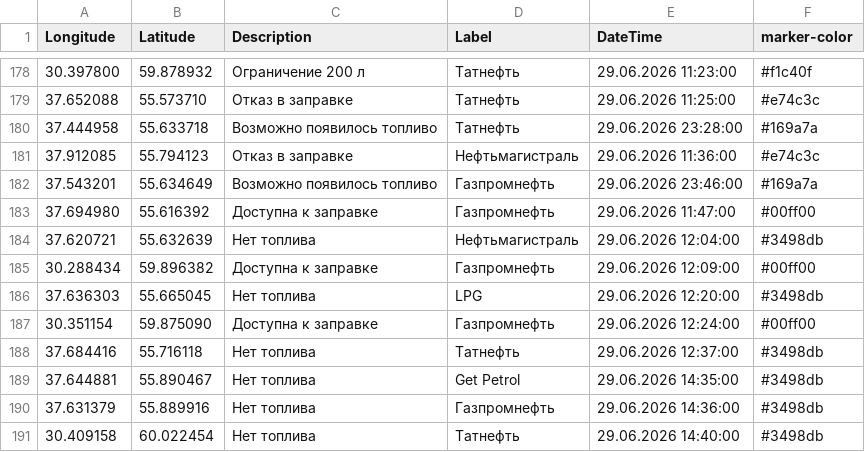
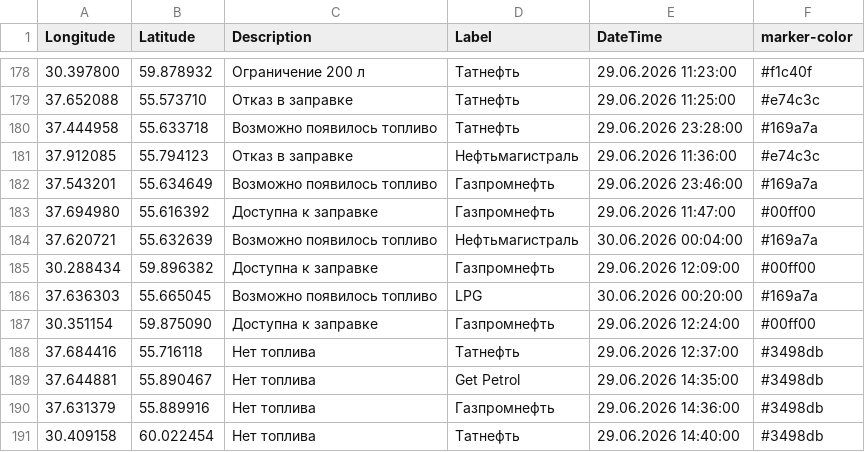
Before and after one commit to ProilKarpenko/Proil_AZS, a CSV file: data.csv, drawn as a sheet; only a part is shown, gaps mark what is left out.

Commit message:
Автоматическое обновление

```diff
--- a/data.csv
+++ b/data.csv
@@ -183,5 +183,5 @@ Longitude;Latitude;Description;Label;DateTime;marker-color
 37.694980;55.616392;Доступна к заправке;Газпромнефть ;29.06.2026 11:47:00;#00ff00
-37.620721;55.632639;Нет топлива;Нефтьмагистраль;29.06.2026 12:04:00;#3498db
+37.620721;55.632639;Возможно появилось топливо;Нефтьмагистраль;30.06.2026 00:04:00;#169a7a
 30.288434;59.896382;Доступна к заправке;Газпромнефть ;29.06.2026 12:09:00;#00ff00
-37.636303;55.665045;Нет топлива;LPG;29.06.2026 12:20:00;#3498db
+37.636303;55.665045;Возможно появилось топливо;LPG;30.06.2026 00:20:00;#169a7a
 30.351154;59.875090;Доступна к заправке;Газпромнефть ;29.06.2026 12:24:00;#00ff00
```
